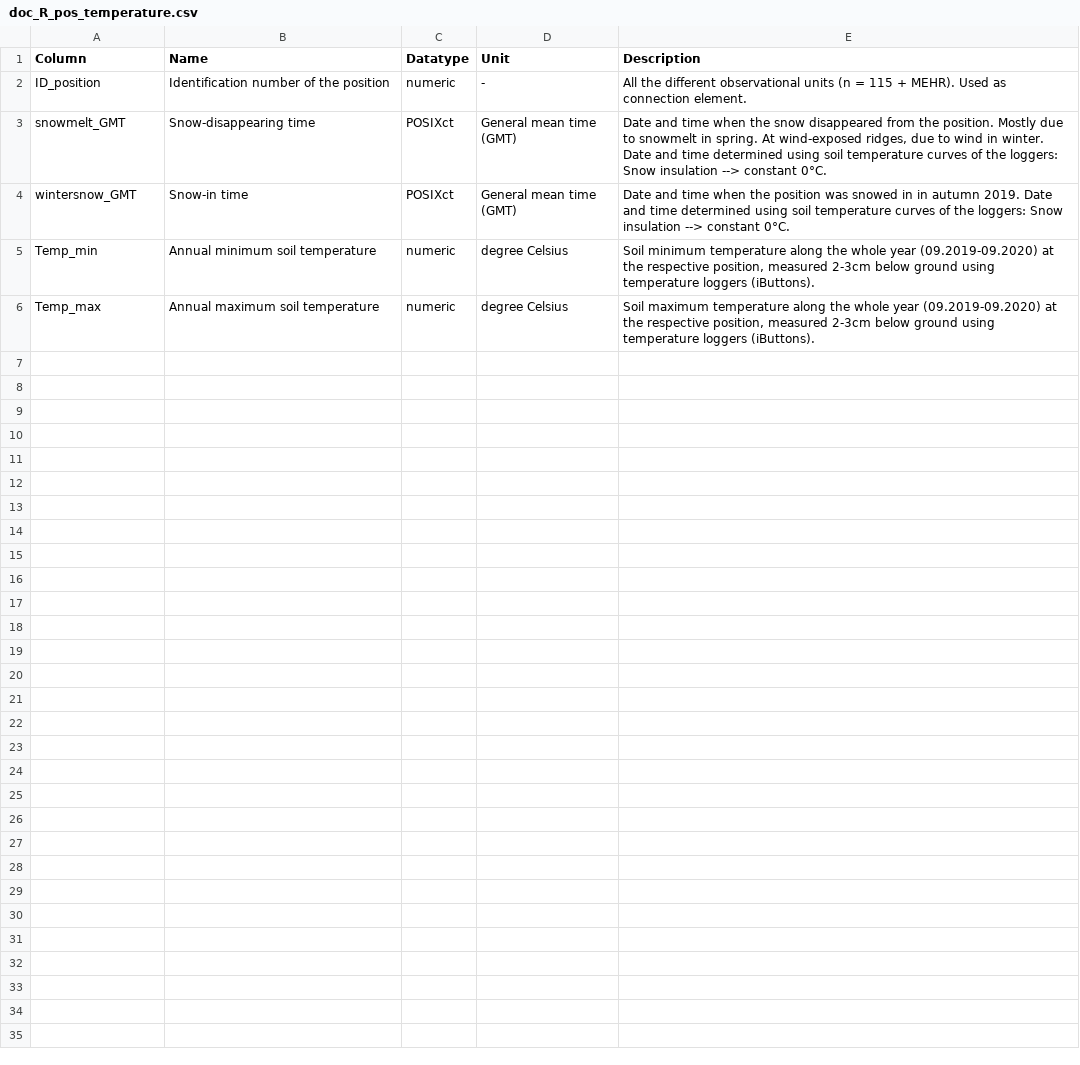
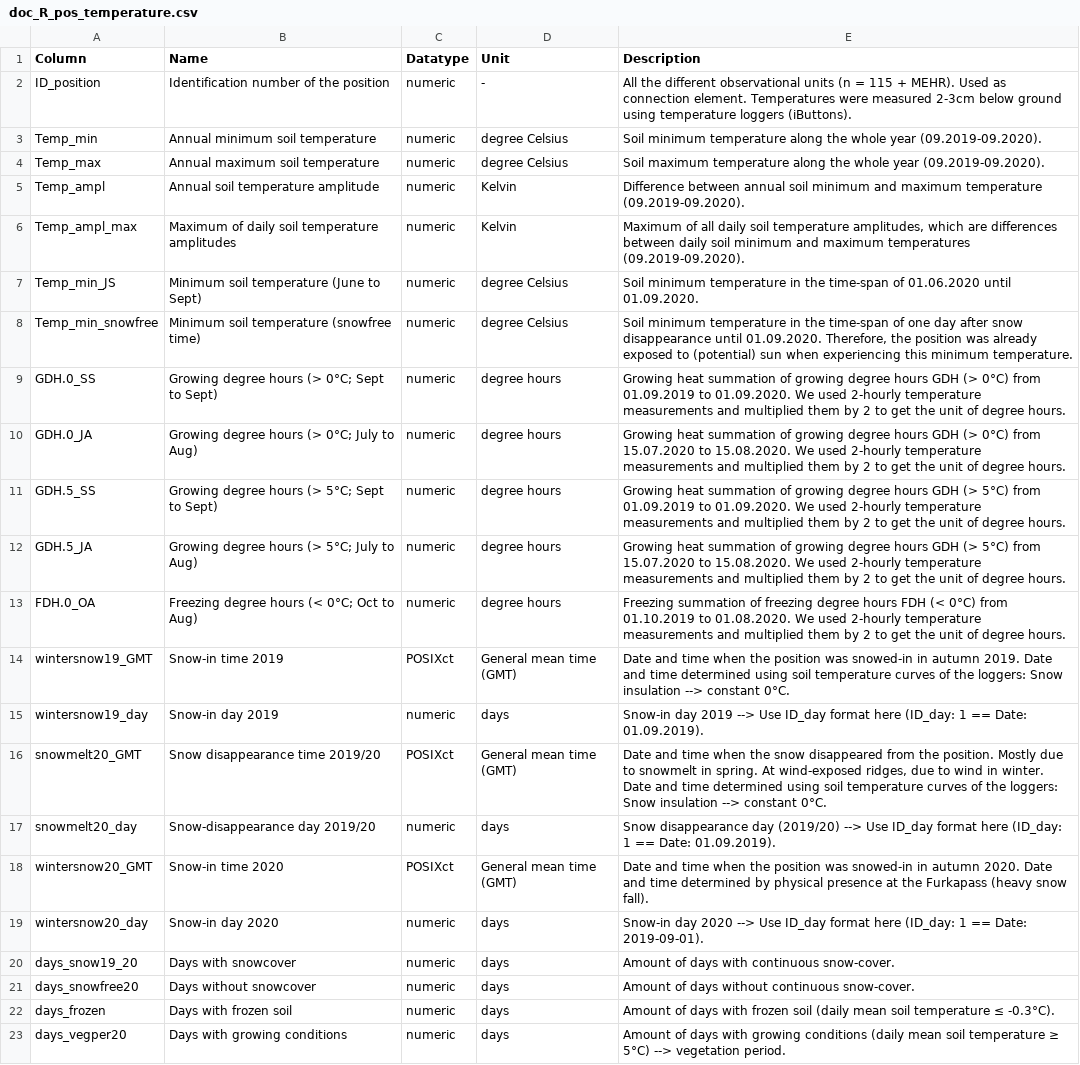
Before and after one commit to buerap/master_thesis-documentation, a CSV file: docs/GitHub-documentation_files/doc_R_pos_temperature.csv, drawn as a sheet.

Commit message:
Update webpage (R_pos_temperature documentation)

```diff
--- a/docs/GitHub-documentation_files/doc_R_pos_temperature.csv
+++ b/docs/GitHub-documentation_files/doc_R_pos_temperature.csv
@@ -1,6 +1,23 @@
 Column,Name,Datatype,Unit,Description
-ID_position,Identification number of the position,numeric,-,All the different observational units (n = 115 + MEHR). Used as connection element.
-snowmelt_GMT,Snow-disappearing time,POSIXct,General mean time (GMT),"Date and time when the snow disappeared from the position. Mostly due to snowmelt in spring. At wind-exposed ridges, due to wind in winter. Date and time determined using soil temperature curves of the loggers: Snow insulation --> constant 0°C."
-wintersnow_GMT,Snow-in time,POSIXct,General mean time (GMT),Date and time when the position was snowed in in autumn 2019.  Date and time determined using soil temperature curves of the loggers: Snow insulation --> constant 0°C.
-Temp_min,Annual minimum soil temperature,numeric,degree Celsius,"Soil minimum temperature along the whole year (09.2019-09.2020) at the respective position, measured 2-3cm below ground using temperature loggers (iButtons)."
-Temp_max,Annual maximum soil temperature,numeric,degree Celsius,"Soil maximum temperature along the whole year (09.2019-09.2020) at the respective position, measured 2-3cm below ground using temperature loggers (iButtons)."
+ID_position,Identification number of the position,numeric,-,All the different observational units (n = 115 + MEHR). Used as connection element. Temperatures were measured 2-3cm below ground using temperature loggers (iButtons).
+Temp_min,Annual minimum soil temperature,numeric,degree Celsius,Soil minimum temperature along the whole year (09.2019-09.2020).
+Temp_max,Annual maximum soil temperature,numeric,degree Celsius,Soil maximum temperature along the whole year (09.2019-09.2020).
+Temp_ampl,Annual soil temperature amplitude,numeric,Kelvin,Difference between annual soil minimum and maximum temperature (09.2019-09.2020).
+Temp_ampl_max,Maximum of daily soil temperature amplitudes,numeric,Kelvin,"Maximum of all daily soil temperature amplitudes, which are differences between daily soil minimum and maximum temperatures (09.2019-09.2020)."
+Temp_min_JS,Minimum soil temperature (June to Sept),numeric,degree Celsius,Soil minimum temperature in the time-span of 01.06.2020 until 01.09.2020.
+Temp_min_snowfree,Minimum soil temperature (snowfree time),numeric,degree Celsius,"Soil minimum temperature in the time-span of one day after snow disappearance until 01.09.2020. Therefore, the position was already exposed to (potential) sun when experiencing this minimum temperature."
+GDH.0_SS,Growing degree hours (> 0°C; Sept to Sept),numeric,degree hours,Growing heat summation of growing degree hours GDH (> 0°C) from 01.09.2019 to 01.09.2020. We used 2-hourly temperature measurements and multiplied them by 2 to get the unit of degree hours.
+GDH.0_JA,Growing degree hours (> 0°C; July to Aug),numeric,degree hours,Growing heat summation of growing degree hours GDH (> 0°C) from 15.07.2020 to 15.08.2020. We used 2-hourly temperature measurements and multiplied them by 2 to get the unit of degree hours.
+GDH.5_SS,Growing degree hours (> 5°C; Sept to Sept),numeric,degree hours,Growing heat summation of growing degree hours GDH (> 5°C) from 01.09.2019 to 01.09.2020. We used 2-hourly temperature measurements and multiplied them by 2 to get the unit of degree hours.
+GDH.5_JA,Growing degree hours (> 5°C; July to Aug),numeric,degree hours,Growing heat summation of growing degree hours GDH (> 5°C) from 15.07.2020 to 15.08.2020. We used 2-hourly temperature measurements and multiplied them by 2 to get the unit of degree hours.
+FDH.0_OA,Freezing degree hours (< 0°C; Oct to Aug),numeric,degree hours,Freezing summation of freezing degree hours FDH (< 0°C) from 01.10.2019 to 01.08.2020. We used 2-hourly temperature measurements and multiplied them by 2 to get the unit of degree hours.
+wintersnow19_GMT,Snow-in time 2019,POSIXct,General mean time (GMT),Date and time when the position was snowed-in in autumn 2019.  Date and time determined using soil temperature curves of the loggers: Snow insulation --> constant 0°C.
+wintersnow19_day,Snow-in day 2019,numeric,days,Snow-in day 2019 --> Use ID_day format here (ID_day: 1 == Date: 01.09.2019).
+snowmelt20_GMT,Snow disappearance time 2019/20,POSIXct,General mean time (GMT),"Date and time when the snow disappeared from the position. Mostly due to snowmelt in spring. At wind-exposed ridges, due to wind in winter. Date and time determined using soil temperature curves of the loggers: Snow insulation --> constant 0°C."
+snowmelt20_day,Snow-disappearance day 2019/20,numeric,days,Snow disappearance day (2019/20) --> Use ID_day format here (ID_day: 1 == Date: 01.09.2019).
+wintersnow20_GMT,Snow-in time 2020,POSIXct,General mean time (GMT),Date and time when the position was snowed-in in autumn 2020.  Date and time determined by physical presence at the Furkapass (heavy snow fall).
+wintersnow20_day,Snow-in day 2020,numeric,days,Snow-in day 2020 --> Use ID_day format here (ID_day: 1 == Date: 2019-09-01).
+days_snow19_20,Days with snowcover,numeric,days,Amount of days with continuous snow-cover.
+days_snowfree20,Days without snowcover,numeric,days,Amount of days without continuous snow-cover.
+days_frozen,Days with frozen soil,numeric,days,Amount of days with frozen soil (daily mean soil temperature ≤ -0.3°C).
+days_vegper20,Days with growing conditions,numeric,days,Amount of days with growing conditions (daily mean soil temperature ≥ 5°C) --> vegetation period.
```
Also changed, not shown: docs/GitHub-documentation_files/doc_raw_pos_characteristics.csv, docs/GitHub-documentation_files/doc_raw_vigmeasure_vigour.csv, 11 other files.
